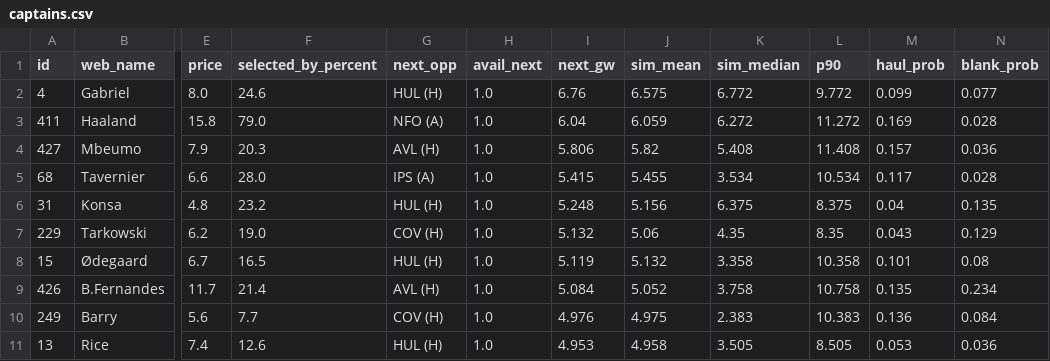
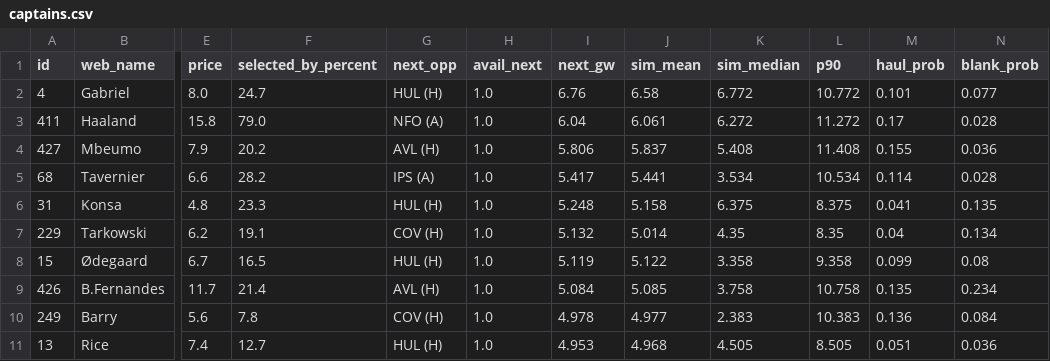
Before and after one commit to arlind55/fplproject, a CSV file: data/current/captains.csv, drawn as a sheet; only a part is shown, gaps mark what is left out; the diff covers the shown part only; the diff names each change by its address in the sheet, - before the commit and + after, or states it on an @@ line.

```diff
--- a/data/current/captains.csv
+++ b/data/current/captains.csv
-F2 (selected_by_percent): 24.6
+F2 (selected_by_percent): 24.7
-J2 (sim_mean): 6.575
+J2 (sim_mean): 6.58
-L2 (p90): 9.772
+L2 (p90): 10.772
-M2 (haul_prob): 0.099
+M2 (haul_prob): 0.101
-J3 (sim_mean): 6.059
+J3 (sim_mean): 6.061
-M3 (haul_prob): 0.169
+M3 (haul_prob): 0.17
-F4 (selected_by_percent): 20.3
+F4 (selected_by_percent): 20.2
-J4 (sim_mean): 5.82
+J4 (sim_mean): 5.837
-M4 (haul_prob): 0.157
+M4 (haul_prob): 0.155
-F5 (selected_by_percent): 28.0
+F5 (selected_by_percent): 28.2
-I5 (next_gw): 5.415
+I5 (next_gw): 5.417
-J5 (sim_mean): 5.455
+J5 (sim_mean): 5.441
-M5 (haul_prob): 0.117
+M5 (haul_prob): 0.114
-F6 (selected_by_percent): 23.2
+F6 (selected_by_percent): 23.3
-J6 (sim_mean): 5.156
+J6 (sim_mean): 5.158
-M6 (haul_prob): 0.04
+M6 (haul_prob): 0.041
-F7 (selected_by_percent): 19.0
+F7 (selected_by_percent): 19.1
-J7 (sim_mean): 5.06
+J7 (sim_mean): 5.014
-M7 (haul_prob): 0.043
+M7 (haul_prob): 0.04
-N7 (blank_prob): 0.129
+N7 (blank_prob): 0.134
-J8 (sim_mean): 5.132
+J8 (sim_mean): 5.122
-L8 (p90): 10.358
+L8 (p90): 9.358
-M8 (haul_prob): 0.101
+M8 (haul_prob): 0.099
-J9 (sim_mean): 5.052
+J9 (sim_mean): 5.085
-F10 (selected_by_percent): 7.7
+F10 (selected_by_percent): 7.8
-I10 (next_gw): 4.976
+I10 (next_gw): 4.978
-J10 (sim_mean): 4.975
+J10 (sim_mean): 4.977
-F11 (selected_by_percent): 12.6
+F11 (selected_by_percent): 12.7
-J11 (sim_mean): 4.958
+J11 (sim_mean): 4.968
-K11 (sim_median): 3.505
+K11 (sim_median): 4.505
-M11 (haul_prob): 0.053
+M11 (haul_prob): 0.051
```
Also changed, not shown: 96 edited cells elsewhere in this file, data/current/fixture_model.csv, data/current/model_squad.csv, 11 other files.
